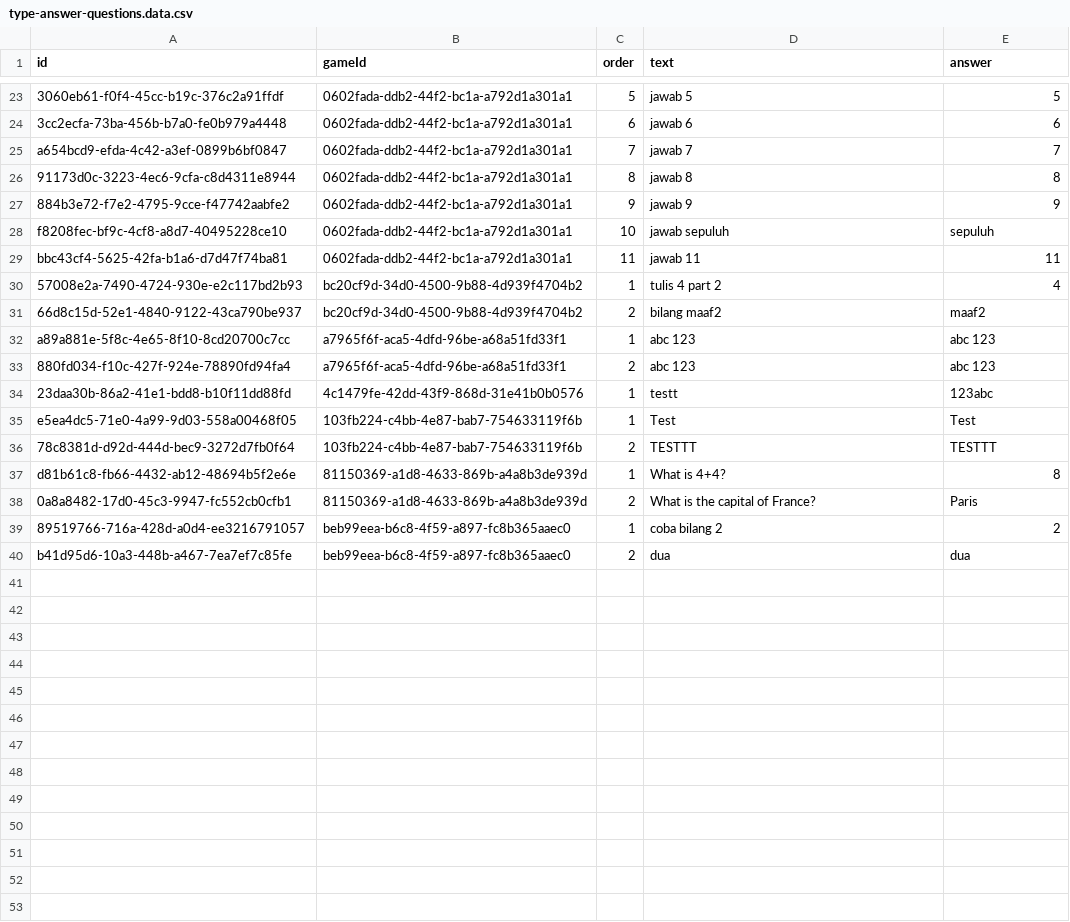
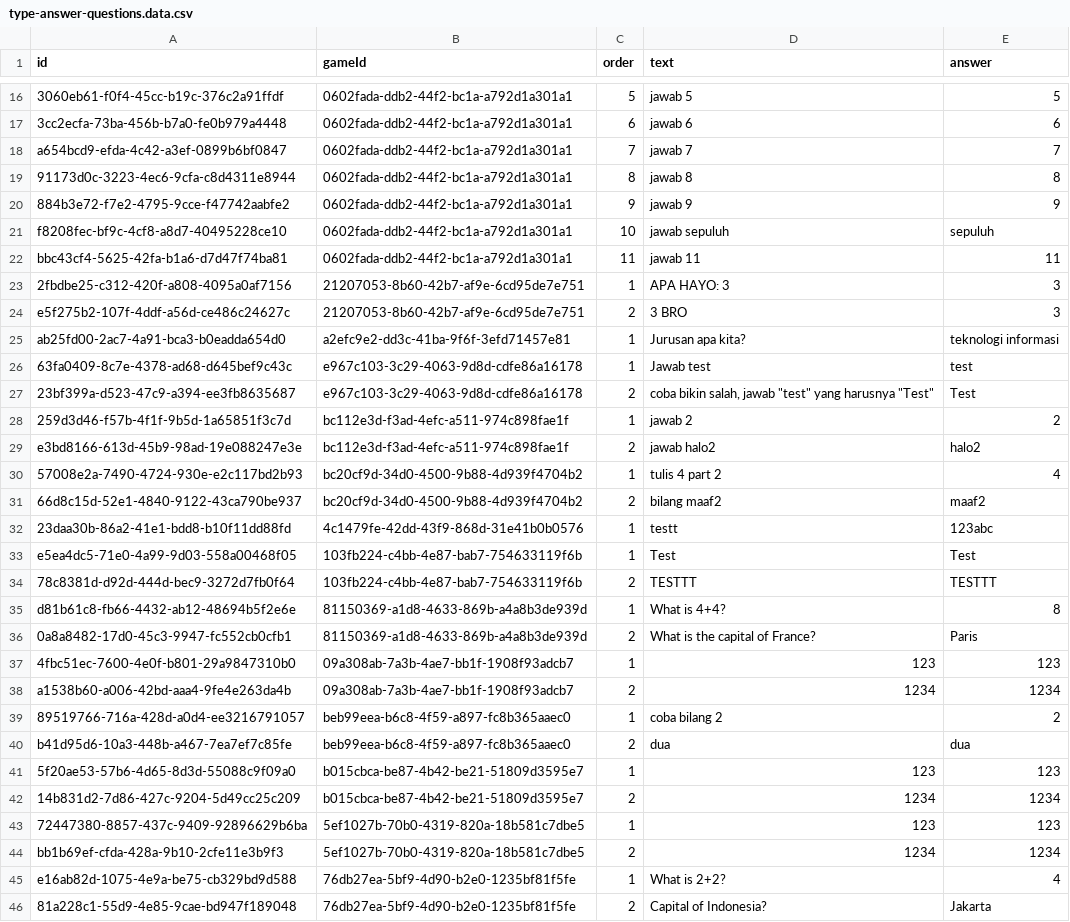
Before and after one commit to HikariReiziq/FP-PemrogramanWebsite-BE-2025, a CSV file: prisma/seeder/data/type-answer-questions.data.csv, drawn as a sheet; only a part is shown, gaps mark what is left out; removed rows and columns are numbered as before the commit, all else as after; the diff names each change by its address in the sheet, - before the commit and + after, or states it on an @@ line.

```diff
--- a/prisma/seeder/data/type-answer-questions.data.csv
+++ b/prisma/seeder/data/type-answer-questions.data.csv
@@ row 12 moved to row 23: 2fbdbe25-c312-420f-a808-4095a0af7156 @@
@@ row 13 moved to row 24: e5f275b2-107f-4ddf-a56d-ce486c24627c @@
@@ row 14 moved to row 25: ab25fd00-2ac7-4a91-bca3-b0eadda654d0 @@
@@ row 15 moved to row 26: 63fa0409-8c7e-4378-ad68-d645bef9c43c @@
@@ row 16 moved to row 27: 23bf399a-d523-47c9-a394-ee3fb8635687 @@
@@ row 17 moved to row 28: 259d3d46-f57b-4f1f-9b5d-1a65851f3c7d @@
@@ row 18 moved to row 29: e3bd8166-613d-45b9-98ad-19e088247e3e @@
-row 32: a89a881e-5f8c-4e65-8f10-8cd20700c7cc | a7965f6f-aca5-4dfd-96be-a68a51fd33f1 | 1 | abc 123 | abc 123
-row 33: 880fd034-f10c-427f-924e-78890fd94fa4 | a7965f6f-aca5-4dfd-96be-a68a51fd33f1 | 2 | abc 123 | abc 123
+row 37: 4fbc51ec-7600-4e0f-b801-29a9847310b0 | 09a308ab-7a3b-4ae7-bb1f-1908f93adcb7 | 1 | 123 | 123
+row 38: a1538b60-a006-42bd-aaa4-9fe4e263da4b | 09a308ab-7a3b-4ae7-bb1f-1908f93adcb7 | 2 | 1234 | 1234
+row 41: 5f20ae53-57b6-4d65-8d3d-55088c9f09a0 | b015cbca-be87-4b42-be21-51809d3595e7 | 1 | 123 | 123
+row 42: 14b831d2-7d86-427c-9204-5d49cc25c209 | b015cbca-be87-4b42-be21-51809d3595e7 | 2 | 1234 | 1234
+row 43: 72447380-8857-437c-9409-92896629b6ba | 5ef1027b-70b0-4319-820a-18b581c7dbe5 | 1 | 123 | 123
+row 44: bb1b69ef-cfda-428a-9b10-2cfe11e3b9f3 | 5ef1027b-70b0-4319-820a-18b581c7dbe5 | 2 | 1234 | 1234
+row 45: e16ab82d-1075-4e9a-be75-cb329bd9d588 | 76db27ea-5bf9-4d90-b2e0-1235bf81f5fe | 1 | What is 2+2? | 4
+row 46: 81a228c1-55d9-4e85-9cae-bd947f189048 | 76db27ea-5bf9-4d90-b2e0-1235bf81f5fe | 2 | Capital of Indonesia? | Jakarta
```
Also changed, not shown: prisma/seeder/data/type-answer-games.data.csv, prisma/seeder/data/type-answer-results.data.csv, 1 other file.
